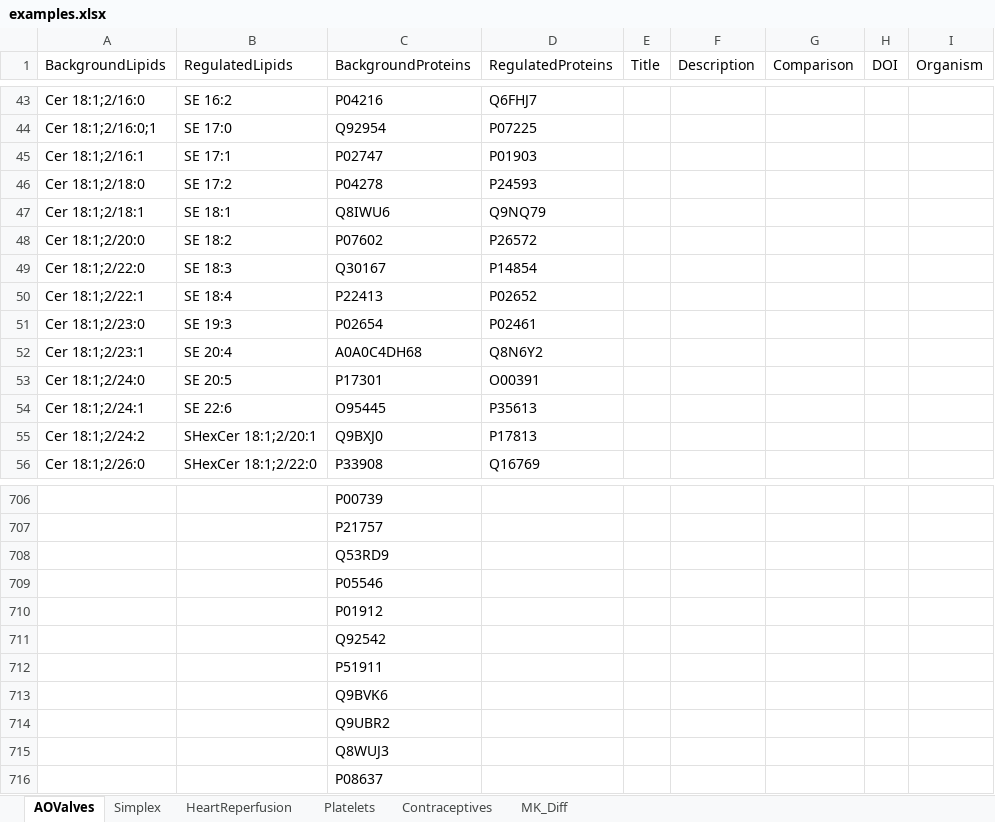
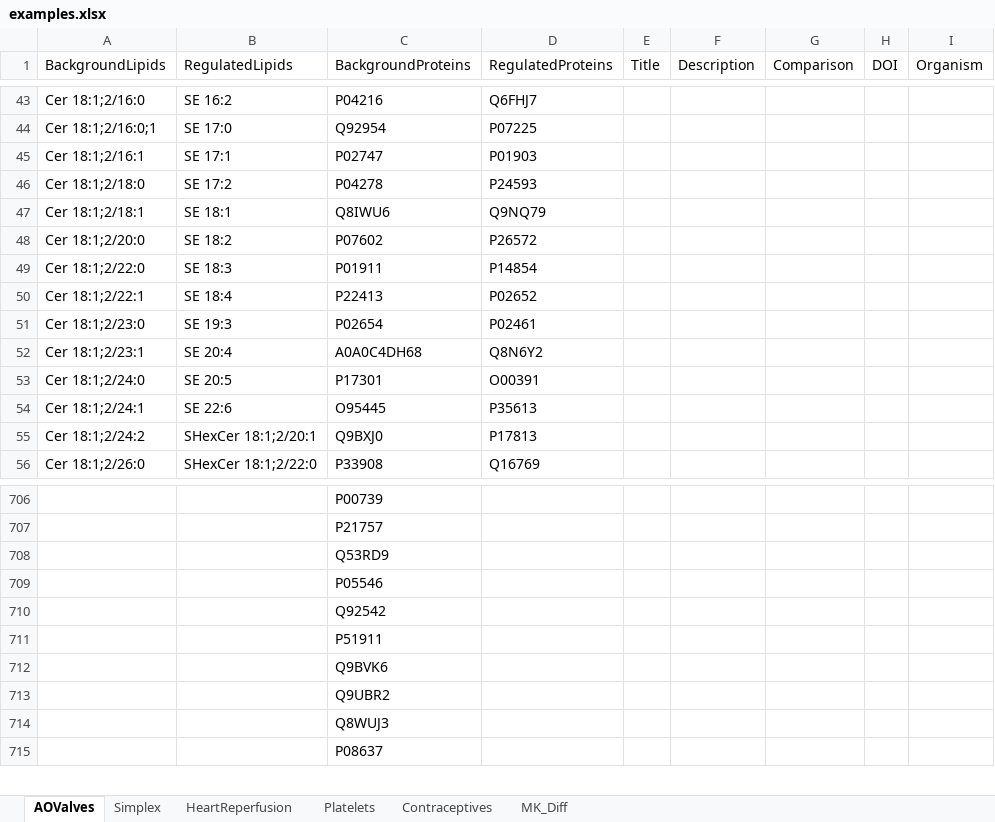
Before and after one commit to lifs-tools/maptogo, an Excel workbook: Data/examples.xlsx, sheet AOValves, drawn as a sheet; only a part is shown, gaps mark what is left out; values as stored, in another font and other column widths than the file's, no borders; the diff names each change by its address in the sheet, - before the commit and + after, or states it on an @@ line.

Commit message:
fatty acids are now tested as full lipids, too

```diff
--- a/Data/examples.xlsx (sheet AOValves)
+++ b/Data/examples.xlsx (sheet AOValves)
-C49 (BackgroundProteins): Q30167
+C49 (BackgroundProteins): P01911
-row 710:  |  | P01912
```
Also changed, not shown: 6 other files.
